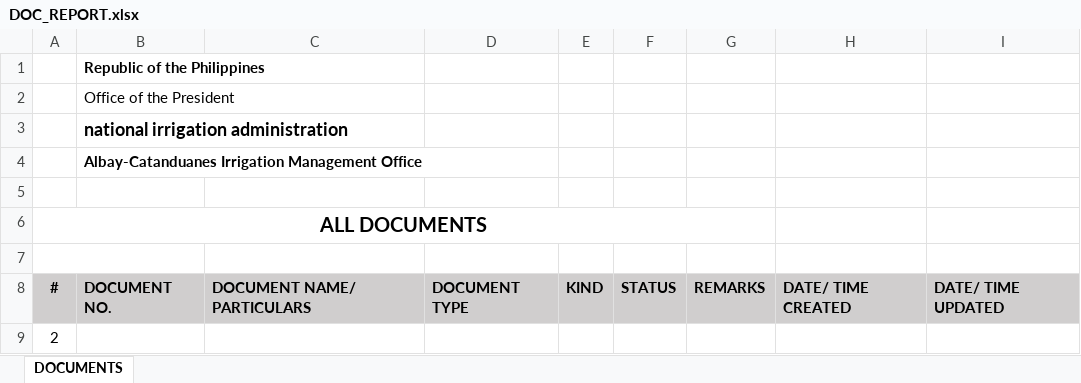
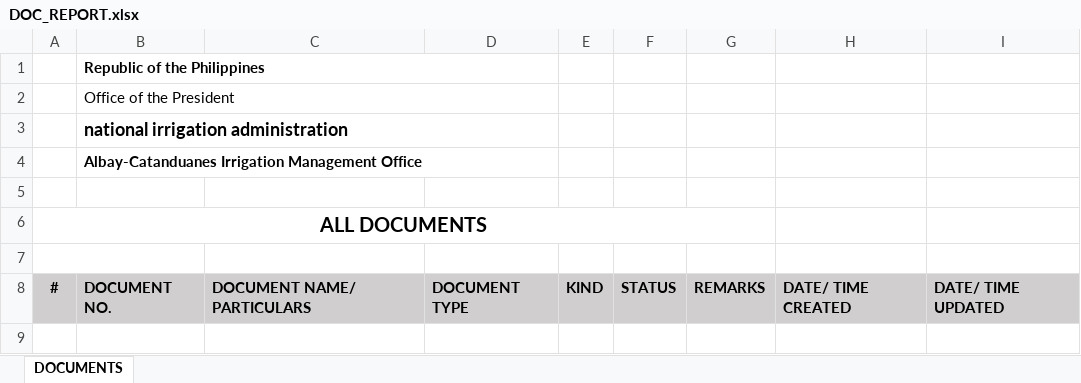
Before and after one commit to niaacimo-adm/AIMS, an Excel workbook: public/templates/DOC_REPORT.xlsx, sheet DOCUMENTS, drawn as a sheet; values as stored, in another font and other column widths than the file's, no borders; charts and pictures and table styles not drawn; the diff names each change by its address in the sheet, - before the commit and + after, or states it on an @@ line.

```diff
--- a/public/templates/DOC_REPORT.xlsx (sheet DOCUMENTS)
+++ b/public/templates/DOC_REPORT.xlsx (sheet DOCUMENTS)
+B1:D1 merged
+B2:D2 merged
+B3:D3 merged
+B4:D4 merged
-row 9: 2
```
Also changed, not shown: charts or pictures, 21 other files.
